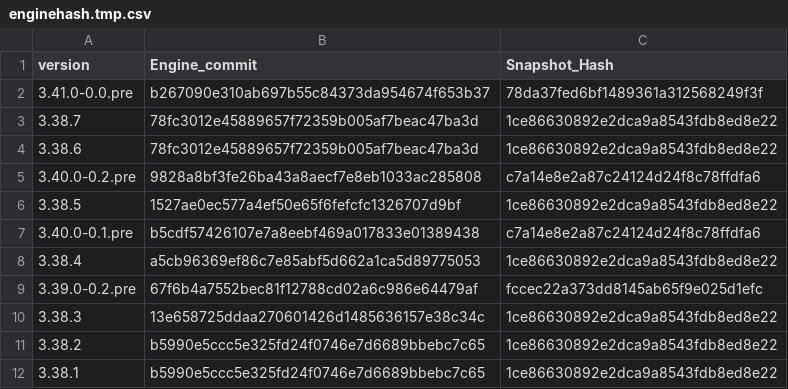
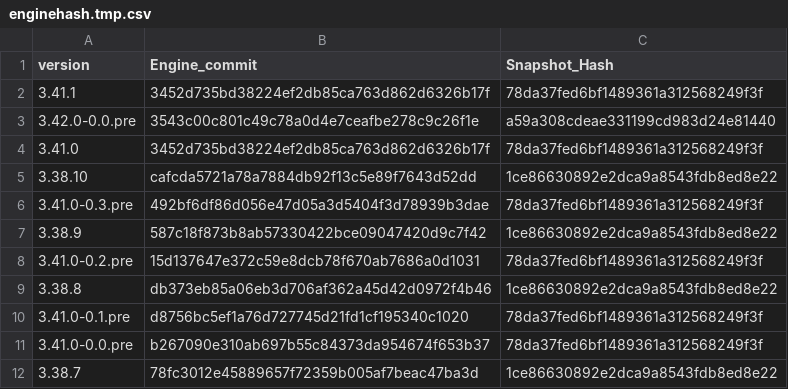
Before and after one commit to Impact-I/reFlutter, a CSV file: scripts/enginehash.tmp.csv, drawn as a sheet; only a part is shown; the shorter side is filled out with more unchanged rows.

Commit message:
updated enginehash

```diff
--- a/scripts/enginehash.tmp.csv
+++ b/scripts/enginehash.tmp.csv
@@ -1,2 +1,11 @@
 version,Engine_commit,Snapshot_Hash
+3.41.1,3452d735bd38224ef2db85ca763d862d6326b17f,78da37fed6bf1489361a312568249f3f
+3.42.0-0.0.pre,3543c00c801c49c78a0d4e7ceafbe278c9c26f1e,a59a308cdeae331199cd983d24e81440
+3.41.0,3452d735bd38224ef2db85ca763d862d6326b17f,78da37fed6bf1489361a312568249f3f
+3.38.10,cafcda5721a78a7884db92f13c5e89f7643d52dd,1ce86630892e2dca9a8543fdb8ed8e22
+3.41.0-0.3.pre,492bf6df86d056e47d05a3d5404f3d78939b3dae,78da37fed6bf1489361a312568249f3f
+3.38.9,587c18f873b8ab57330422bce09047420d9c7f42,1ce86630892e2dca9a8543fdb8ed8e22
+3.41.0-0.2.pre,15d137647e372c59e8dcb78f670ab7686a0d1031,78da37fed6bf1489361a312568249f3f
+3.38.8,db373eb85a06eb3d706af362a45d42d0972f4b46,1ce86630892e2dca9a8543fdb8ed8e22
+3.41.0-0.1.pre,d8756bc5ef1a76d727745d21fd1cf195340c1020,78da37fed6bf1489361a312568249f3f
 3.41.0-0.0.pre,b267090e310ab697b55c84373da954674f653b37,78da37fed6bf1489361a312568249f3f
```
Also changed, not shown: enginehash.csv, 1 other file.
